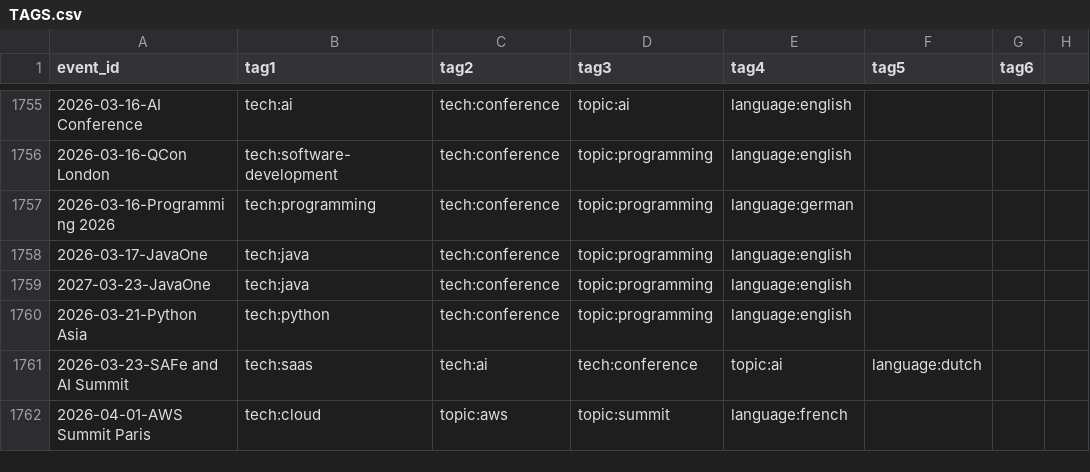
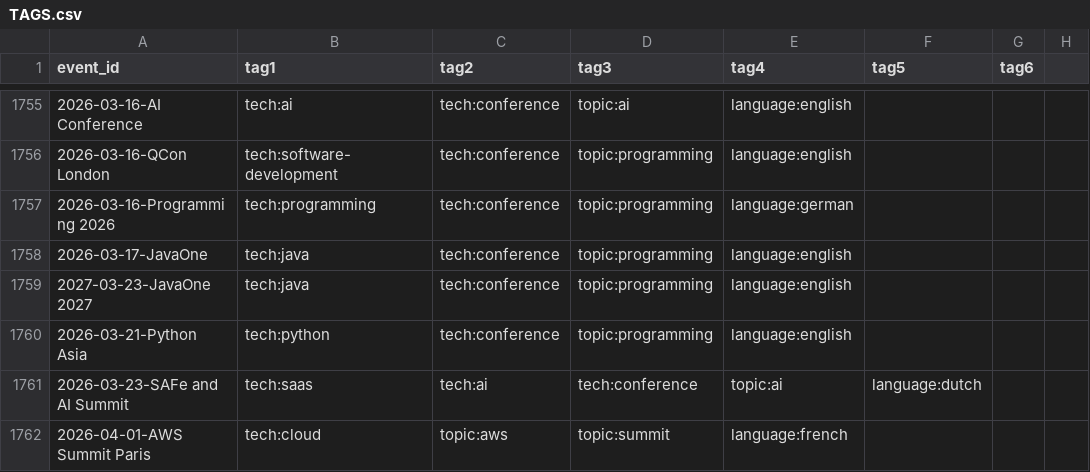
Before and after one commit to scraly/developers-conferences-agenda, a CSV file: TAGS.csv, drawn as a sheet; only a part is shown, gaps mark what is left out.

Commit message:
Update TAGS.csv

```diff
--- a/TAGS.csv
+++ b/TAGS.csv
@@ -1758,3 +1758,3 @@ event_id,tag1,tag2,tag3,tag4,tag5,tag6
 2026-03-17-JavaOne,tech:java,tech:conference,topic:programming,language:english
-2027-03-23-JavaOne,tech:java,tech:conference,topic:programming,language:english
+2027-03-23-JavaOne 2027,tech:java,tech:conference,topic:programming,language:english
 2026-03-21-Python Asia,tech:python,tech:conference,topic:programming,language:english
```
